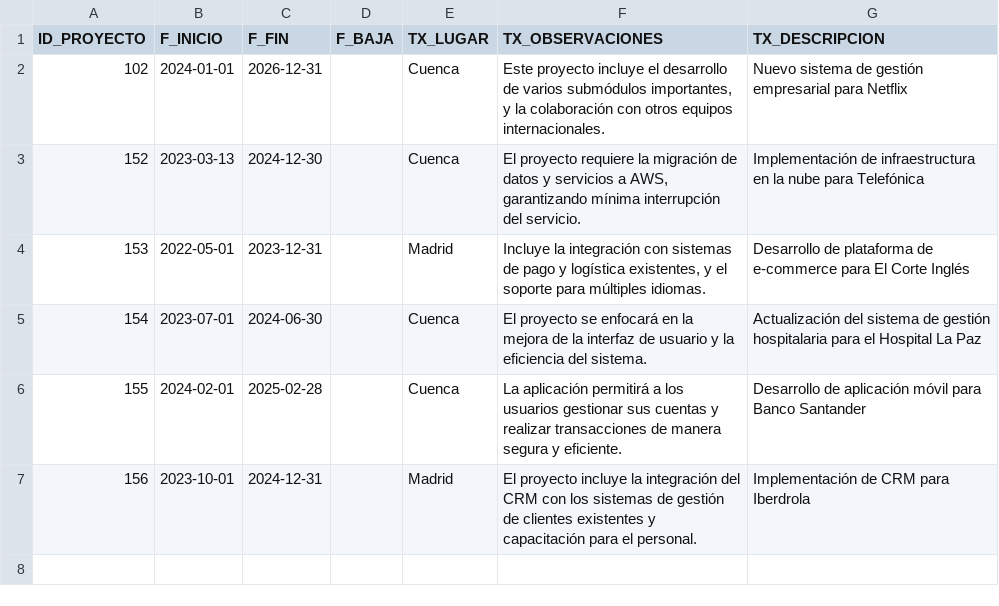
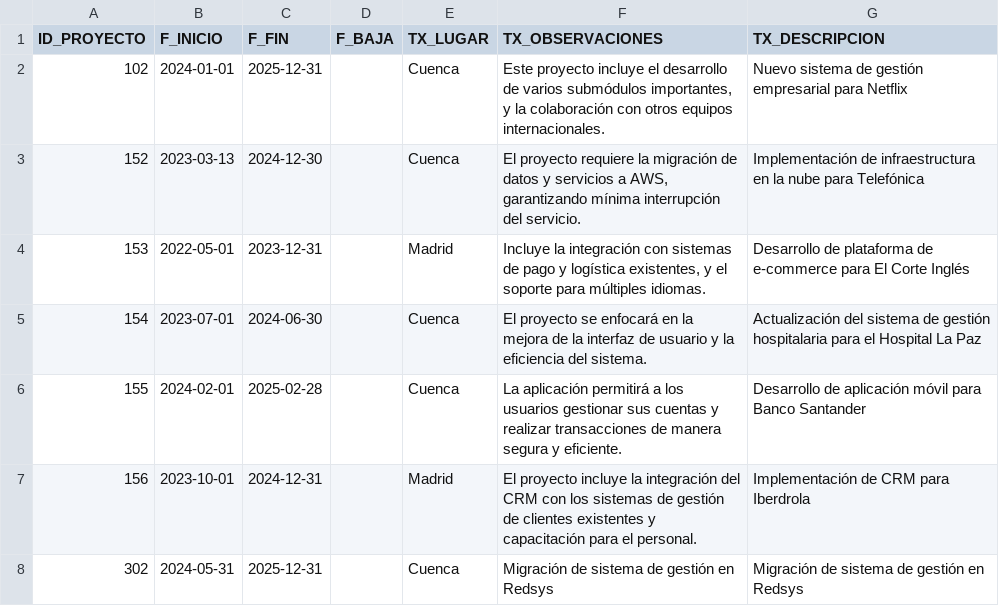
Before and after one commit to Amparwen/PF_Future24, a CSV file: analisisDatos/projects.csv, drawn as a sheet.

```diff
--- a/analisisDatos/projects.csv
+++ b/analisisDatos/projects.csv
@@ -1,3 +1,3 @@
 ID_PROYECTO,F_INICIO,F_FIN,F_BAJA,TX_LUGAR,TX_OBSERVACIONES,TX_DESCRIPCION
-102,2024-01-01,2026-12-31,,Cuenca,"Este proyecto incluye el desarrollo de varios submódulos importantes, y la colaboración con otros equipos internacionales.",Nuevo sistema de gestión empresarial para Netflix
+102,2024-01-01,2025-12-31,,Cuenca,"Este proyecto incluye el desarrollo de varios submódulos importantes, y la colaboración con otros equipos internacionales.",Nuevo sistema de gestión empresarial para Netflix
 152,2023-03-13,2024-12-30,,Cuenca,"El proyecto requiere la migración de datos y servicios a AWS, garantizando mínima interrupción del servicio.",Implementación de infraestructura en la nube para Telefónica
@@ -7 +7,2 @@ ID_PROYECTO,F_INICIO,F_FIN,F_BAJA,TX_LUGAR,TX_OBSERVACIONES,TX_DESCRIPCION
 156,2023-10-01,2024-12-31,,Madrid,El proyecto incluye la integración del CRM con los sistemas de gestión de clientes existentes y capacitación para el personal.,Implementación de CRM para Iberdrola
+302,2024-05-31,2025-12-31,,Cuenca,Migración de sistema de gestión en Redsys,Migración de sistema de gestión en Redsys
```
Also changed, not shown: analisisDatos/employee.csv, analisisDatos/employee_projects.csv, 2 other files.
